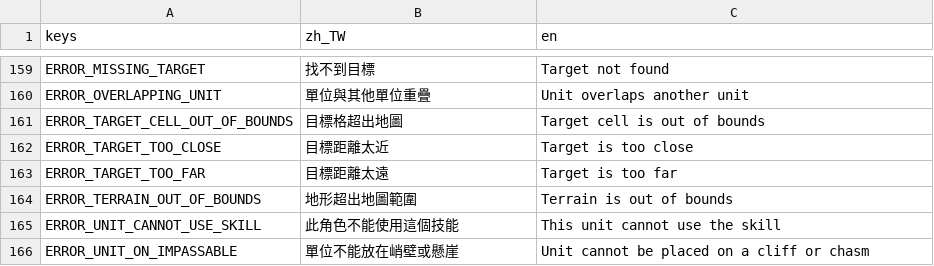
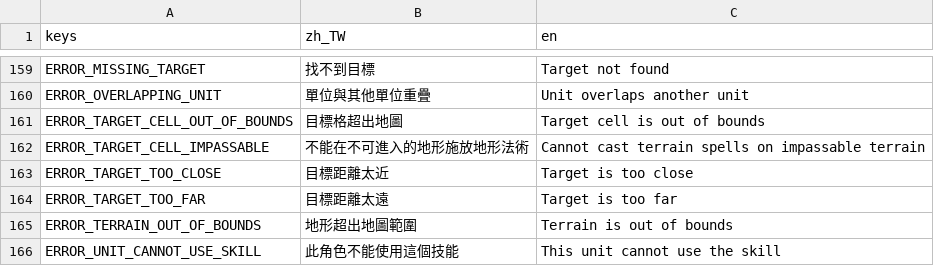
Before and after one commit to raymond-chia/tools, a CSV file: godot/translations/battle.csv, drawn as a sheet; only a part is shown, gaps mark what is left out; the shorter side is filled out with more unchanged rows.

Commit message:
prevent casting terrain spell on cliff or chasm

```diff
--- a/godot/translations/battle.csv
+++ b/godot/translations/battle.csv
@@ -161,2 +161,3 @@ ERROR_OVERLAPPING_UNIT,單位與其他單位重疊,Unit overlaps another unit
 ERROR_TARGET_CELL_OUT_OF_BOUNDS,目標格超出地圖,Target cell is out of bounds
+ERROR_TARGET_CELL_IMPASSABLE,不能在不可進入的地形施放地形法術,Cannot cast terrain spells on impassable terrain
 ERROR_TARGET_TOO_CLOSE,目標距離太近,Target is too close
```
Also changed, not shown: 7 other files.
